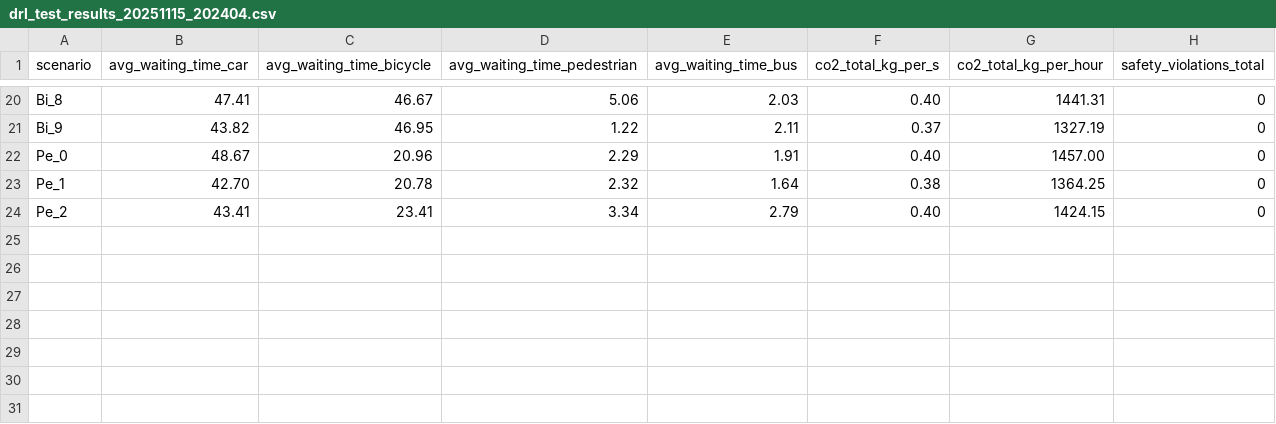
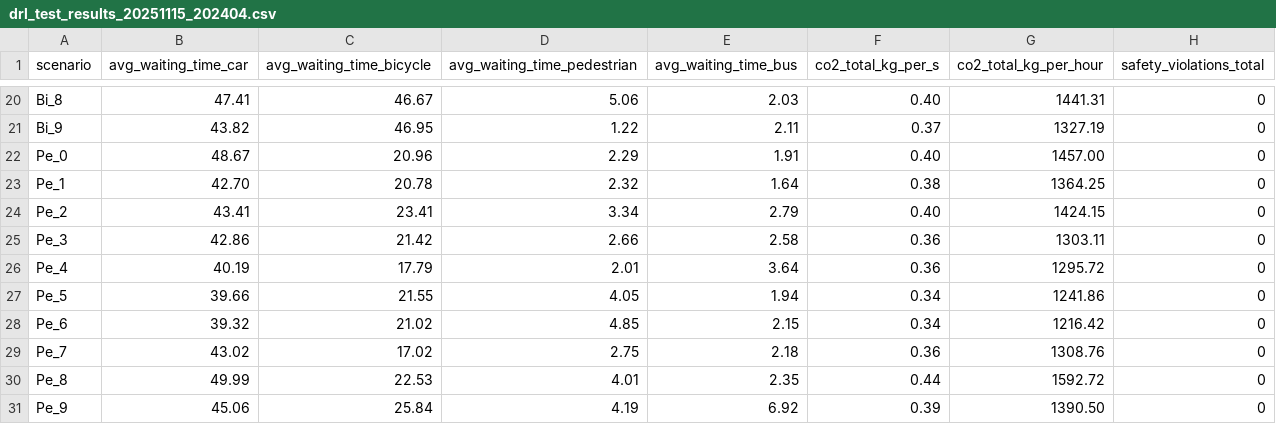
Before and after one commit to Chaklader/SignalSyncPro, a CSV file: results/drl_test_results_20251115_202404.csv, drawn as a sheet; only a part is shown, gaps mark what is left out.

```diff
--- a/results/drl_test_results_20251115_202404.csv
+++ b/results/drl_test_results_20251115_202404.csv
@@ -24 +24,8 @@ Pe_1,42.70,20.78,2.32,1.64,0.38,1364.25,0
 Pe_2,43.41,23.41,3.34,2.79,0.40,1424.15,0
+Pe_3,42.86,21.42,2.66,2.58,0.36,1303.11,0
+Pe_4,40.19,17.79,2.01,3.64,0.36,1295.72,0
+Pe_5,39.66,21.55,4.05,1.94,0.34,1241.86,0
+Pe_6,39.32,21.02,4.85,2.15,0.34,1216.42,0
+Pe_7,43.02,17.02,2.75,2.18,0.36,1308.76,0
+Pe_8,49.99,22.53,4.01,2.35,0.44,1592.72,0
+Pe_9,45.06,25.84,4.19,6.92,0.39,1390.50,0
```
Also changed, not shown: 1 other file.
